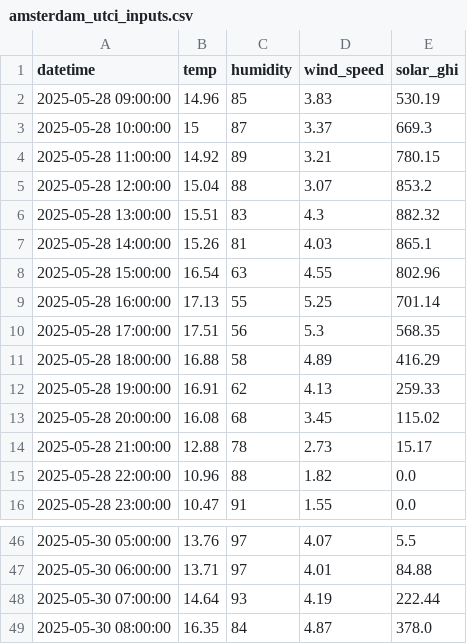
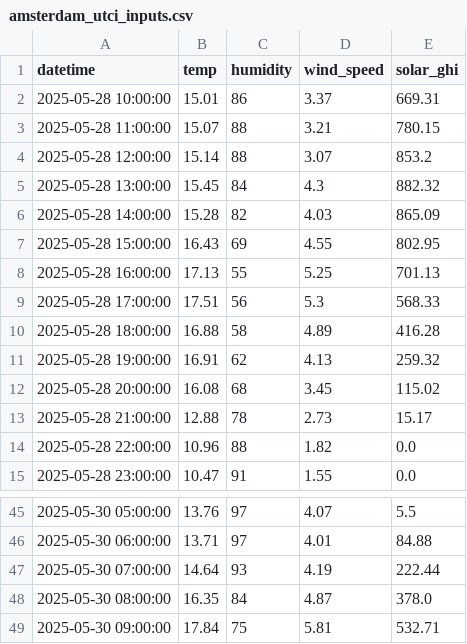
Before and after one commit to rachna-uva/heinecan, a CSV file: amsterdam_utci_inputs.csv, drawn as a sheet; only a part is shown, gaps mark what is left out.

```diff
--- a/amsterdam_utci_inputs.csv
+++ b/amsterdam_utci_inputs.csv
@@ -1,13 +1,12 @@
 datetime,temp,humidity,wind_speed,solar_ghi
-2025-05-28 09:00:00,14.96,85,3.83,530.19
-2025-05-28 10:00:00,15,87,3.37,669.3
-2025-05-28 11:00:00,14.92,89,3.21,780.15
-2025-05-28 12:00:00,15.04,88,3.07,853.2
-2025-05-28 13:00:00,15.51,83,4.3,882.32
-2025-05-28 14:00:00,15.26,81,4.03,865.1
-2025-05-28 15:00:00,16.54,63,4.55,802.96
-2025-05-28 16:00:00,17.13,55,5.25,701.14
-2025-05-28 17:00:00,17.51,56,5.3,568.35
-2025-05-28 18:00:00,16.88,58,4.89,416.29
-2025-05-28 19:00:00,16.91,62,4.13,259.33
+2025-05-28 10:00:00,15.01,86,3.37,669.31
+2025-05-28 11:00:00,15.07,88,3.21,780.15
+2025-05-28 12:00:00,15.14,88,3.07,853.2
+2025-05-28 13:00:00,15.45,84,4.3,882.32
+2025-05-28 14:00:00,15.28,82,4.03,865.09
+2025-05-28 15:00:00,16.43,69,4.55,802.95
+2025-05-28 16:00:00,17.13,55,5.25,701.13
+2025-05-28 17:00:00,17.51,56,5.3,568.33
+2025-05-28 18:00:00,16.88,58,4.89,416.28
+2025-05-28 19:00:00,16.91,62,4.13,259.32
 2025-05-28 20:00:00,16.08,68,3.45,115.02
@@ -49 +48,2 @@ datetime,temp,humidity,wind_speed,solar_ghi
 2025-05-30 08:00:00,16.35,84,4.87,378.0
+2025-05-30 09:00:00,17.84,75,5.81,532.71
```
Also changed, not shown: amsterdam_hourly_weather.csv, amsterdam_utci_results.csv, 8 other files.
